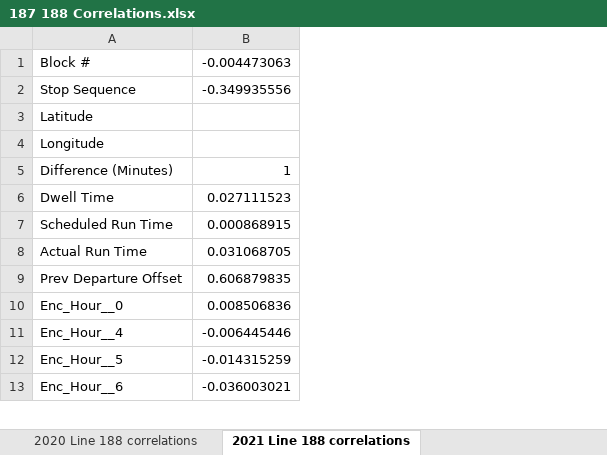
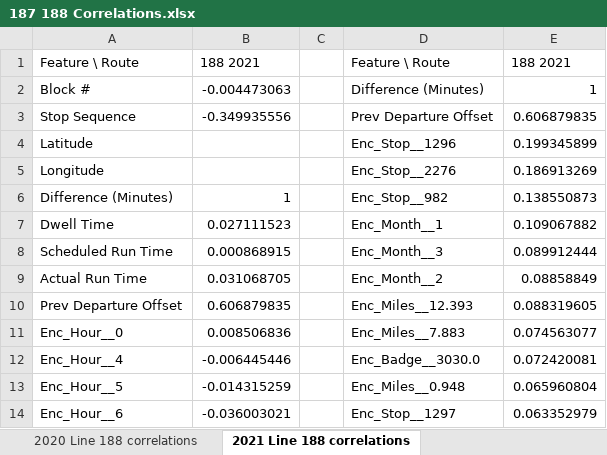
Before and after one commit to jairad26/LTC-Research-Challenge, an Excel workbook: data/187 188 Correlations.xlsx, sheet 2021 Line 188 correlations, drawn as a sheet; only a part is shown; values as stored, in another font and other column widths than the file's, no borders; addresses are those after the commit; the diff names each change by its address in the sheet, - before the commit and + after, or states it on an @@ line.

Commit message:
Update 187 188 Correlations.xlsx
with ordered largest

```diff
--- a/data/187 188 Correlations.xlsx (sheet 2021 Line 188 correlations)
+++ b/data/187 188 Correlations.xlsx (sheet 2021 Line 188 correlations)
+column C, empty
+column D, rows 2-14: Difference (Minutes) | Prev Departure Offset | Enc_Stop__1296 | Enc_Stop__2276 | Enc_Stop__982 | Enc_Month__1 | Enc_Month__3 | Enc_Month__2 | Enc_Miles__12.393 | Enc_Miles__7.883 | Enc_Badge__3030.0 | Enc_Miles__0.948 | Enc_Stop__1297
+column E, rows 2-14: 1 | 0.606879835 | 0.199345899 | 0.186913269 | 0.138550873 | 0.109067882 | 0.089912444 | 0.08858849 | 0.088319605 | 0.074563077 | 0.072420081 | 0.065960804 | 0.063352979
+row 1: Feature \ Route | 188 2021 |  | Feature \ Route | 188 2021
```
Also changed, not shown: sheet 2021 Line 187 correlations, sheet 2020 Line 188 correlations, sheet 2019 Line 188 correlations, sheet 2020 Line 187 correlations.
